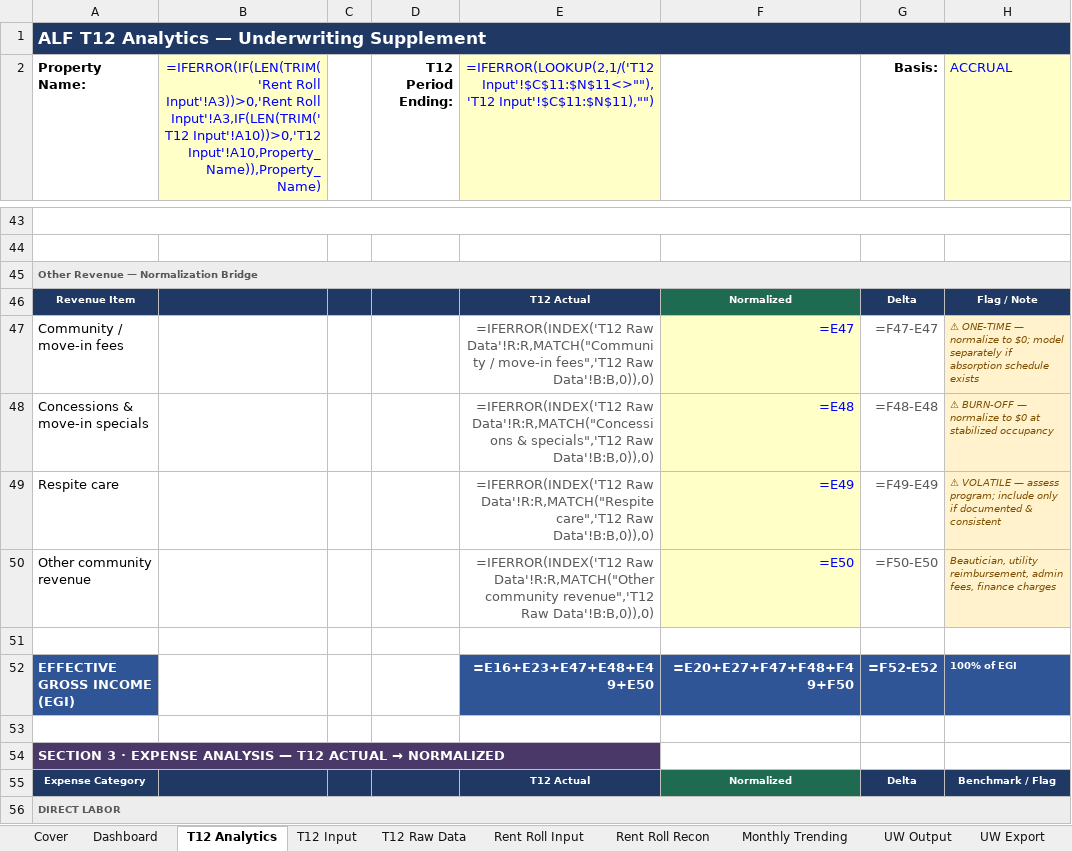
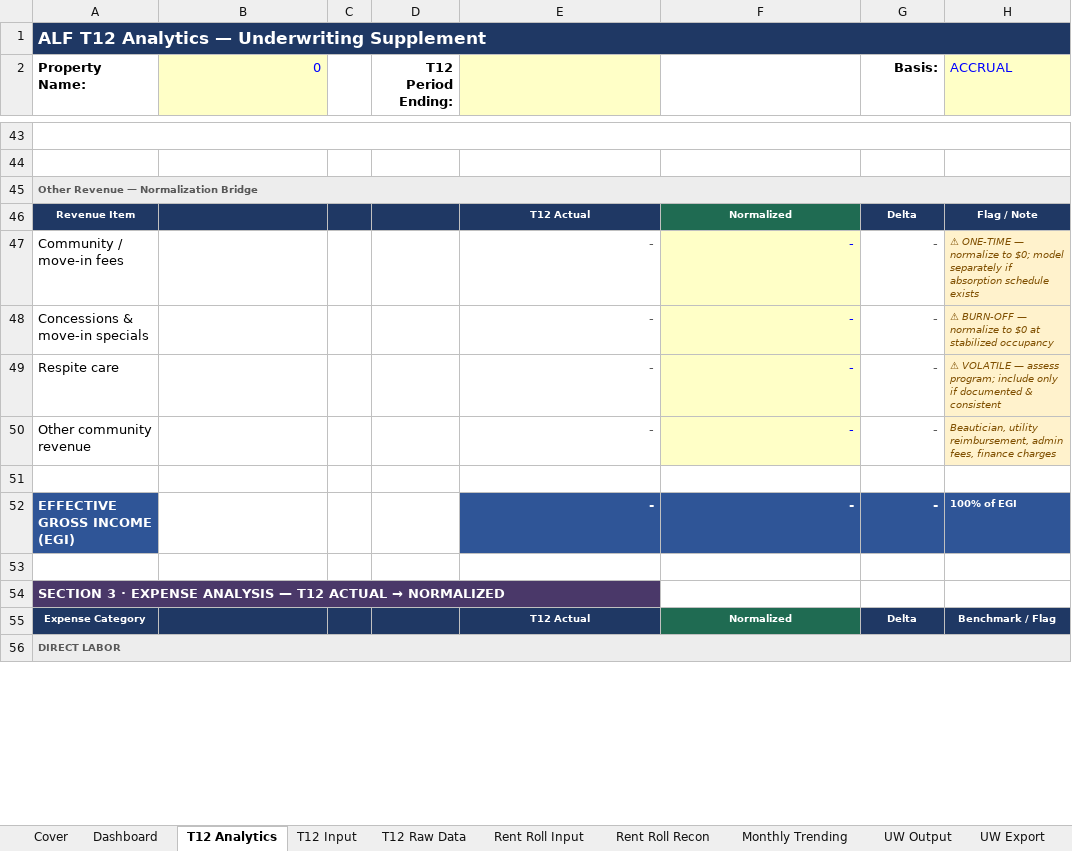
Before and after one commit to ErikJ-Stack/rent-roll-normalizer, an Excel workbook: ALF_Financial_Analyzer_Only.xlsx, sheet T12 Analytics, drawn as a sheet; only a part is shown, gaps mark what is left out; values as stored, in another font and other column widths than the file's, no borders; formulas without a stored value are shown as written; the diff covers the shown part only; the diff names each change by its address in the sheet, - before the commit and + after, or states it on an @@ line.

```diff
--- a/ALF_Financial_Analyzer_Only.xlsx (sheet T12 Analytics)
+++ b/ALF_Financial_Analyzer_Only.xlsx (sheet T12 Analytics)
-B2: =IFERROR(IF(LEN(TRIM('Rent Roll Input'!A3))>0,'Rent Roll Input'!A3,IF(LEN(TRIM('T12 Input'!A10))>0,'T12 Input'!A10,Property_Name)),Property_Name)
+B2: 0
-E2: =IFERROR(LOOKUP(2,1/('T12 Input'!$C$11:$N$11<>""),'T12 Input'!$C$11:$N$11),"")
+E2: (empty)
-E47: =IFERROR(INDEX('T12 Raw Data'!R:R,MATCH("Community / move-in fees",'T12 Raw Data'!B:B,0)),0)
+E47: -
-F47: =E47
+F47: -
-G47 (Basis:): =F47-E47
+G47 (Basis:): -
-E48: =IFERROR(INDEX('T12 Raw Data'!R:R,MATCH("Concessions & specials",'T12 Raw Data'!B:B,0)),0)
+E48: -
-F48: =E48
+F48: -
-G48 (Basis:): =F48-E48
+G48 (Basis:): -
-E49: =IFERROR(INDEX('T12 Raw Data'!R:R,MATCH("Respite care",'T12 Raw Data'!B:B,0)),0)
+E49: -
-F49: =E49
+F49: -
-G49 (Basis:): =F49-E49
+G49 (Basis:): -
-E50: =IFERROR(INDEX('T12 Raw Data'!R:R,MATCH("Other community revenue",'T12 Raw Data'!B:B,0)),0)
+E50: -
-F50: =E50
+F50: -
-G50 (Basis:): =F50-E50
+G50 (Basis:): -
-E52: =E16+E23+E47+E48+E49+E50
+E52: -
-F52: =E20+E27+F47+F48+F49+F50
+F52: -
-G52 (Basis:): =F52-E52
+G52 (Basis:): -
```
Also changed, not shown: 327 edited cells elsewhere in this sheet, sheet Rent Roll Input, sheet UW Export, sheet Monthly Trending, sheet Rent Roll Recon, sheet T12 Raw Data, sheet T12 Input, 2 more sheets, charts or pictures.
